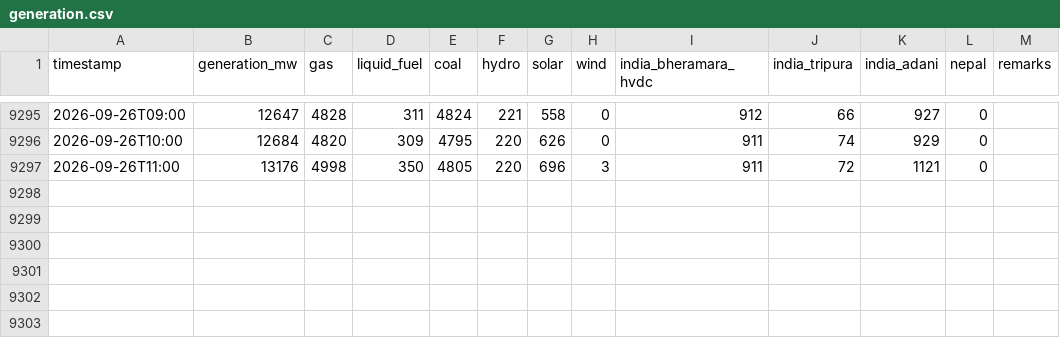
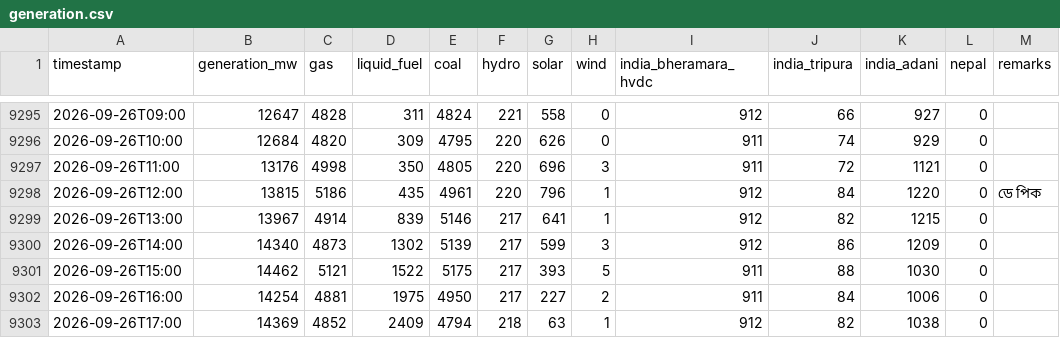
Before and after one commit to dhrupo/loadshedding-bd, a CSV file: data/generation.csv, drawn as a sheet; only a part is shown, gaps mark what is left out.

```diff
--- a/data/generation.csv
+++ b/data/generation.csv
@@ -9297 +9297,7 @@ timestamp,generation_mw,gas,liquid_fuel,coal,hydro,solar,wind,india_bheramara_hv
 2026-09-26T11:00,13176,4998,350,4805,220,696,3,911,72,1121,0,
+2026-09-26T12:00,13815,5186,435,4961,220,796,1,912,84,1220,0,ডে পিক
+2026-09-26T13:00,13967,4914,839,5146,217,641,1,912,82,1215,0,
+2026-09-26T14:00,14340,4873,1302,5139,217,599,3,912,86,1209,0,
+2026-09-26T15:00,14462,5121,1522,5175,217,393,5,911,88,1030,0,
+2026-09-26T16:00,14254,4881,1975,4950,217,227,2,911,84,1006,0,
+2026-09-26T17:00,14369,4852,2409,4794,218,63,1,912,82,1038,0,
```
Also changed, not shown: data/bmd_forecast.csv, data/demand.csv, 3 other files.
